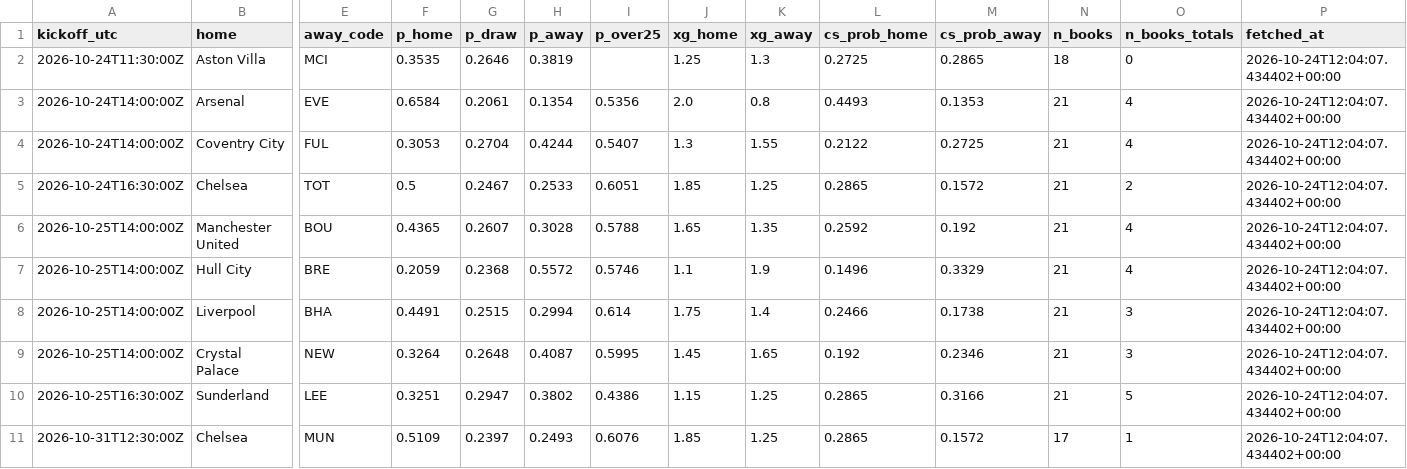
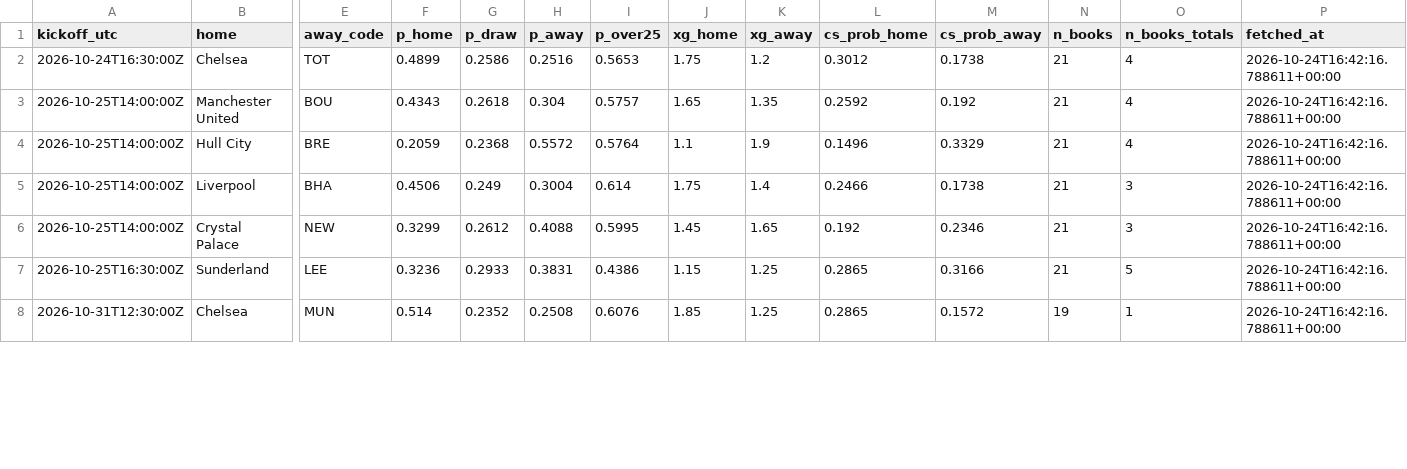
Before and after one commit to olly1928/fpl-mirror, a CSV file: data/odds.csv, drawn as a sheet; only a part is shown, gaps mark what is left out; removed rows and columns are numbered as before the commit, all else as after; rows hold the shown columns only; the diff covers the shown part only; the diff names each change by its address in the sheet, - before the commit and + after, or states it on an @@ line.

```diff
--- a/data/odds.csv
+++ b/data/odds.csv
-row 2: 2026-10-24T11:30:00Z | Aston Villa | MCI | 0.3535 | 0.2646 | 0.3819 |  | 1.25 | 1.3 | 0.2725 | 0.2865 | 18 | 0 | 2026-10-24T12:04:07.434402+00:00
-row 3: 2026-10-24T14:00:00Z | Arsenal | EVE | 0.6584 | 0.2061 | 0.1354 | 0.5356 | 2.0 | 0.8 | 0.4493 | 0.1353 | 21 | 4 | 2026-10-24T12:04:07.434402+00:00
-row 4: 2026-10-24T14:00:00Z | Coventry City | FUL | 0.3053 | 0.2704 | 0.4244 | 0.5407 | 1.3 | 1.55 | 0.2122 | 0.2725 | 21 | 4 | 2026-10-24T12:04:07.434402+00:00
-F2 (p_home): 0.5
+F2 (p_home): 0.4899
-G2 (p_draw): 0.2467
+G2 (p_draw): 0.2586
-H2 (p_away): 0.2533
+H2 (p_away): 0.2516
-I2 (p_over25): 0.6051
+I2 (p_over25): 0.5653
-J2 (xg_home): 1.85
+J2 (xg_home): 1.75
-K2 (xg_away): 1.25
+K2 (xg_away): 1.2
-L2 (cs_prob_home): 0.2865
+L2 (cs_prob_home): 0.3012
-M2 (cs_prob_away): 0.1572
+M2 (cs_prob_away): 0.1738
-O2 (n_books_totals): 2
+O2 (n_books_totals): 4
-P2:P8 (fetched_at): 2026-10-24T12:04:07.434402+00:00
+P2:P8 (fetched_at): 2026-10-24T16:42:16.788611+00:00
-F3 (p_home): 0.4365
+F3 (p_home): 0.4343
-G3 (p_draw): 0.2607
+G3 (p_draw): 0.2618
-H3 (p_away): 0.3028
+H3 (p_away): 0.304
-I3 (p_over25): 0.5788
+I3 (p_over25): 0.5757
-I4 (p_over25): 0.5746
+I4 (p_over25): 0.5764
-F5 (p_home): 0.4491
+F5 (p_home): 0.4506
-G5 (p_draw): 0.2515
+G5 (p_draw): 0.249
-H5 (p_away): 0.2994
+H5 (p_away): 0.3004
-F6 (p_home): 0.3264
+F6 (p_home): 0.3299
-G6 (p_draw): 0.2648
+G6 (p_draw): 0.2612
-H6 (p_away): 0.4087
+H6 (p_away): 0.4088
-F7 (p_home): 0.3251
+F7 (p_home): 0.3236
-G7 (p_draw): 0.2947
+G7 (p_draw): 0.2933
-H7 (p_away): 0.3802
+H7 (p_away): 0.3831
-F8 (p_home): 0.5109
+F8 (p_home): 0.514
-G8 (p_draw): 0.2397
+G8 (p_draw): 0.2352
-H8 (p_away): 0.2493
+H8 (p_away): 0.2508
-N8 (n_books): 17
+N8 (n_books): 19
```
Also changed, not shown: 2 added rows and 55 edited cells elsewhere in this file, 2 other files.
